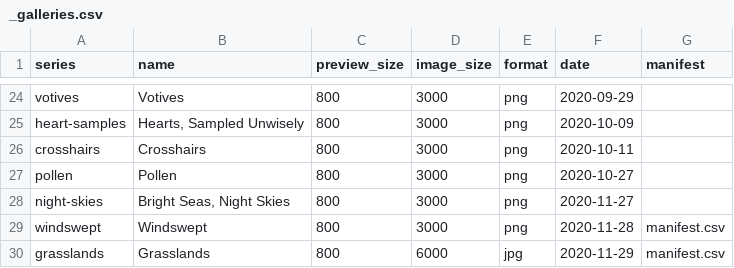
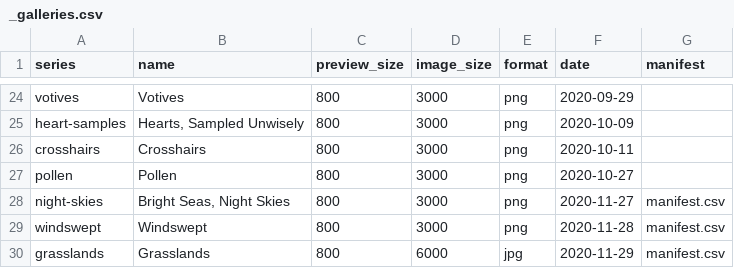
Before and after one commit to djnavarro/art, a CSV file: _galleries.csv, drawn as a sheet; only a part is shown, gaps mark what is left out.

```diff
--- a/_galleries.csv
+++ b/_galleries.csv
@@ -27,3 +27,3 @@ crosshairs,Crosshairs,800,3000,png,2020-10-11,
 pollen,Pollen,800,3000,png,2020-10-27,
-night-skies,"Bright Seas, Night Skies",800,3000,png,2020-11-27,
+night-skies,"Bright Seas, Night Skies",800,3000,png,2020-11-27,manifest.csv
 windswept,Windswept,800,3000,png,2020-11-28,manifest.csv
```
Also changed, not shown: 6 other files.
